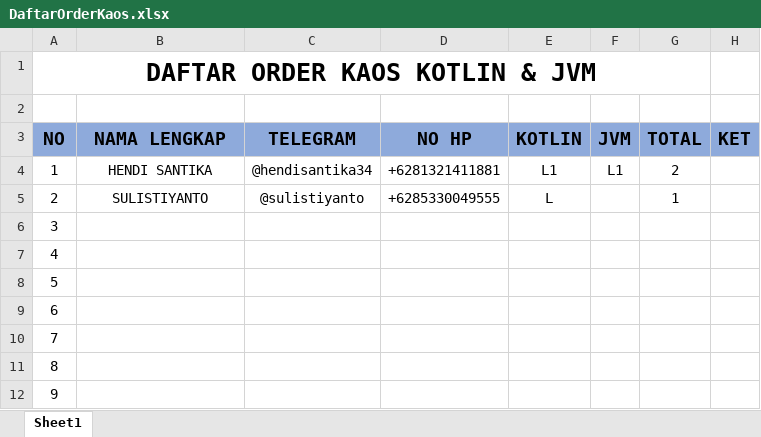
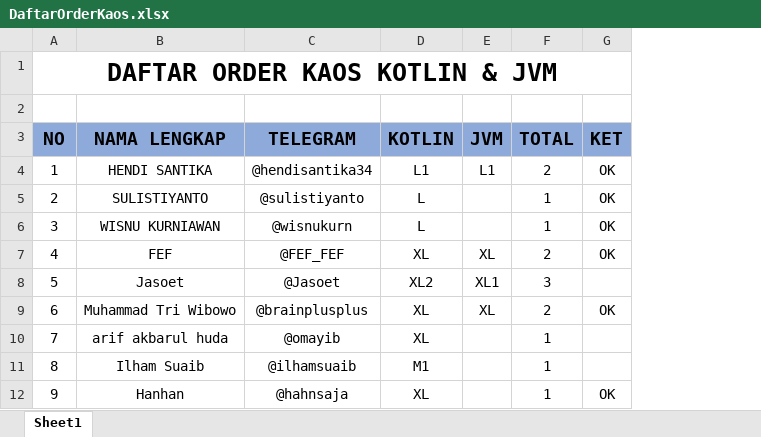
Before and after one commit to hendisantika/kaos, an Excel workbook: DaftarOrderKaos.xlsx, sheet Sheet1, drawn as a sheet; only a part is shown; values as stored, in another font and other column widths than the file's, no borders; removed rows and columns are numbered as before the commit, all else as after; the diff covers the shown part only; the diff names each change by its address in the sheet, - before the commit and + after, or states it on an @@ line.

Commit message:
#11 - Add new Order Link

```diff
--- a/DaftarOrderKaos.xlsx (sheet Sheet1)
+++ b/DaftarOrderKaos.xlsx (sheet Sheet1)
-column D (NO HP), rows 4-5: +6281321411881 | +6285330049555
-A1:G1 merged
+A1:G1 merged
-G4:G7 (KET): (empty)
+G4:G7 (KET): OK
-B6 (NAMA LENGKAP): (empty)
+B6 (NAMA LENGKAP): WISNU KURNIAWAN
-C6 (TELEGRAM): (empty)
+C6 (TELEGRAM): @wisnukurn
-D6 (KOTLIN): (empty)
+D6 (KOTLIN): L
-F6 (TOTAL): (empty)
+F6 (TOTAL): 1
-B7 (NAMA LENGKAP): (empty)
+B7 (NAMA LENGKAP): FEF
-C7 (TELEGRAM): (empty)
+C7 (TELEGRAM): @FEF_FEF
-D7 (KOTLIN): (empty)
+D7 (KOTLIN): XL
-E7 (JVM): (empty)
+E7 (JVM): XL
-F7 (TOTAL): (empty)
+F7 (TOTAL): 2
-B8 (NAMA LENGKAP): (empty)
+B8 (NAMA LENGKAP): Jasoet
-C8 (TELEGRAM): (empty)
+C8 (TELEGRAM): @Jasoet
-D8 (KOTLIN): (empty)
+D8 (KOTLIN): XL2
-E8 (JVM): (empty)
+E8 (JVM): XL1
-F8 (TOTAL): (empty)
+F8 (TOTAL): 3
-B9 (NAMA LENGKAP): (empty)
+B9 (NAMA LENGKAP): Muhammad Tri Wibowo
-C9 (TELEGRAM): (empty)
+C9 (TELEGRAM): @brainplusplus
-D9:D10 (KOTLIN): (empty)
+D9:D10 (KOTLIN): XL
-E9 (JVM): (empty)
+E9 (JVM): XL
-F9 (TOTAL): (empty)
+F9 (TOTAL): 2
-G9 (KET): (empty)
+G9 (KET): OK
-B10 (NAMA LENGKAP): (empty)
+B10 (NAMA LENGKAP): arif akbarul huda
-C10 (TELEGRAM): (empty)
+C10 (TELEGRAM): @omayib
-F10:F12 (TOTAL): (empty)
+F10:F12 (TOTAL): 1
-B11 (NAMA LENGKAP): (empty)
+B11 (NAMA LENGKAP): Ilham Suaib
-C11 (TELEGRAM): (empty)
+C11 (TELEGRAM): @ilhamsuaib
-D11 (KOTLIN): (empty)
+D11 (KOTLIN): M1
-B12 (NAMA LENGKAP): (empty)
+B12 (NAMA LENGKAP): Hanhan
-C12 (TELEGRAM): (empty)
+C12 (TELEGRAM): @hahnsaja
-D12 (KOTLIN): (empty)
+D12 (KOTLIN): XL
-G12 (KET): (empty)
+G12 (KET): OK
```
Also changed, not shown: 133 edited cells elsewhere in this sheet, 5 other files.
